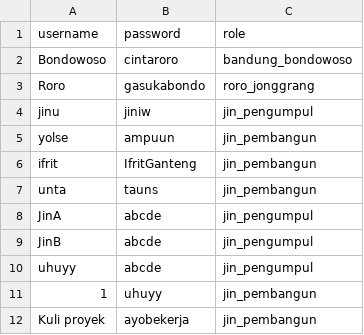
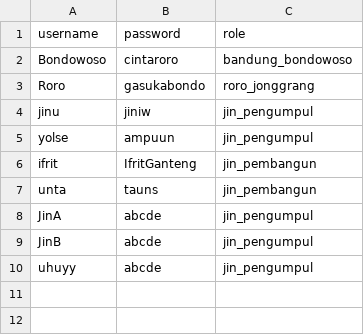
Before and after one commit to rifchzschki/Tugas-Besar-Daspro, a CSV file: folder_game/save_1/user.csv, drawn as a sheet.

Commit message:
modified:   folder_game/save_1/bahan_bangunan.csv 	modified:   folder_game/save_1/candi.csv 	modified:   folder_game/save_1/user.csv 	modified:   main.py 	modified:   modules/__pycache__/batchkumpulbangun.cpython-311.pyc 	modified:   modules/__pycache__/hancurkancandi.cpython-311.pyc 	modified:   modules/__pycache__/hapusjin.cpython-311.pyc 	modified:   modules/__pycache__/jinpembangun.cpython-311.pyc 	modified:   modules/__pycache__/load.cpython-311.pyc 	modified:   modules/__pycache__/login.cpython-311.pyc 	modified:   modules/__pycache__/summonjin.cpython-311.pyc 	modified:   modules/batchkumpulbangun.py 	modified:   modules/hancurkancandi.py 	modified:   modules/hapusjin.py 	modified:   modules/jinpembangun.py 	modified:   modules/summonjin.py

```diff
--- a/folder_game/save_1/user.csv
+++ b/folder_game/save_1/user.csv
@@ -4,3 +4,3 @@ Roro;gasukabondo;roro_jonggrang
 jinu;jiniw;jin_pengumpul
-yolse;ampuun;jin_pembangun
+yolse;ampuun;jin_pengumpul
 ifrit;IfritGanteng;jin_pembangun
@@ -10,3 +10 @@ JinB;abcde;jin_pengumpul
 uhuyy;abcde;jin_pengumpul
-1;uhuyy;jin_pembangun
-Kuli proyek;ayobekerja;jin_pembangun
```
Also changed, not shown: 8 other files.
